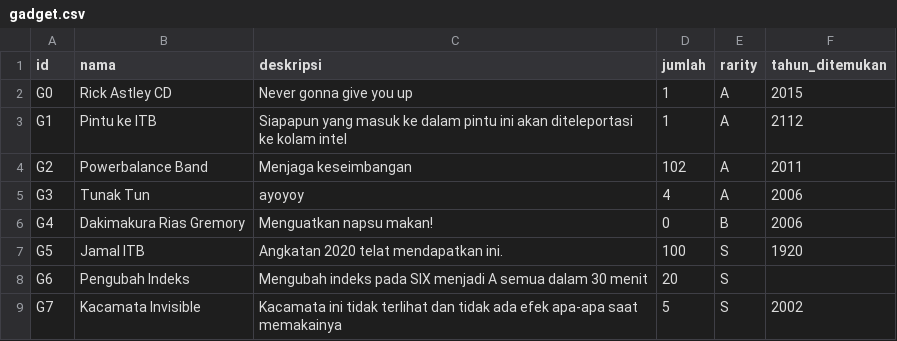
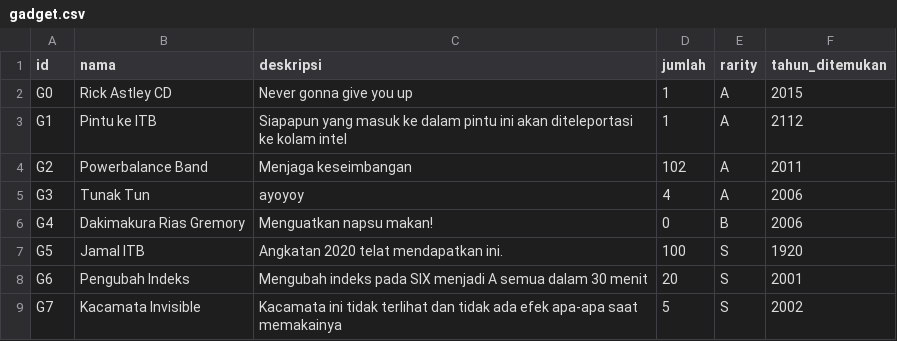
Before and after one commit to alifiarahmah/Tubes-Doraemonangis, a CSV file: gadget.csv, drawn as a sheet.

Commit message:
fix sample data gadget.csv

```diff
--- a/gadget.csv
+++ b/gadget.csv
@@ -7,3 +7,3 @@ G4;Dakimakura Rias Gremory;Menguatkan napsu makan!;0;B;2006
 G5;Jamal ITB;Angkatan 2020 telat mendapatkan ini.;100;S;1920
-G6;Pengubah Indeks;Mengubah indeks pada SIX menjadi A semua dalam 30 menit;20;S
+G6;Pengubah Indeks;Mengubah indeks pada SIX menjadi A semua dalam 30 menit;20;S;2001
 G7;Kacamata Invisible;Kacamata ini tidak terlihat dan tidak ada efek apa-apa saat memakainya;5;S;2002
```
